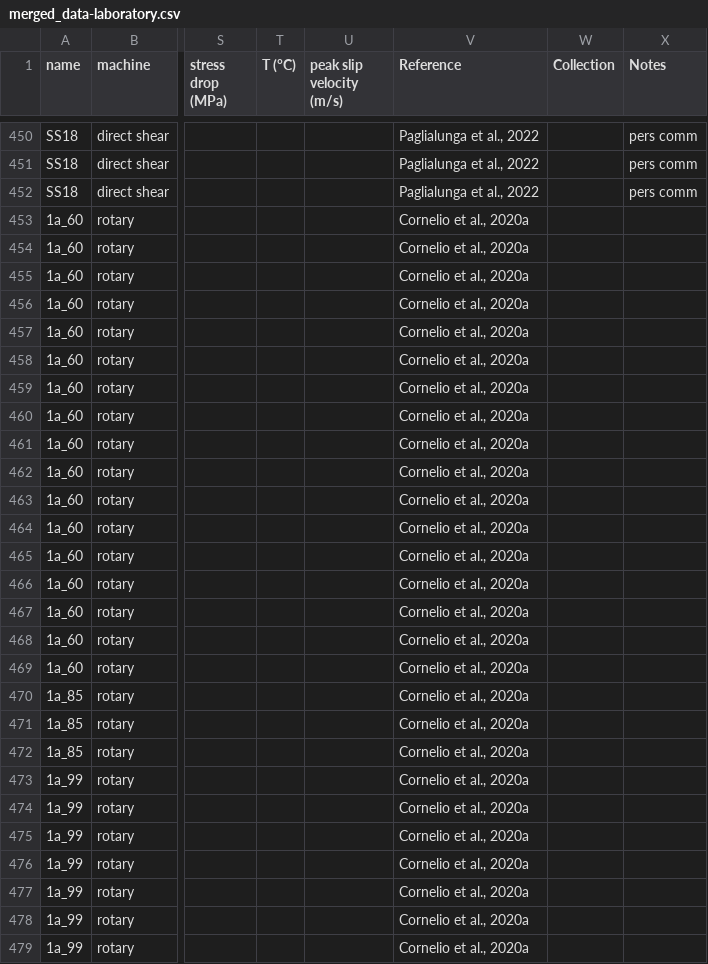
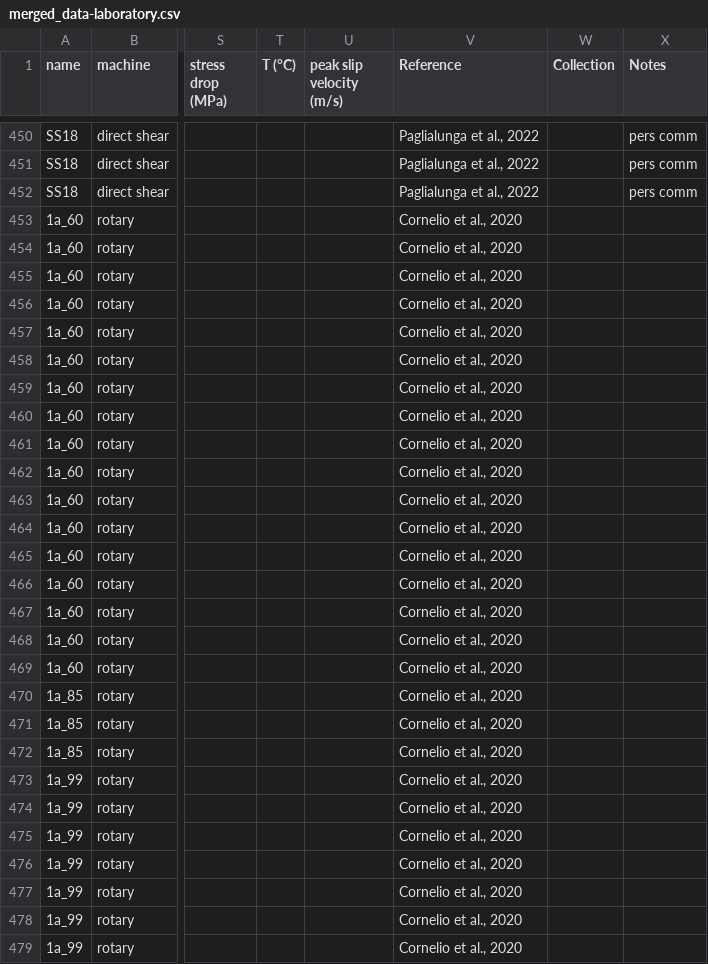
Before and after one commit to aretu/fracture_energy, a CSV file: merged_data-laboratory.csv, drawn as a sheet; only a part is shown, gaps mark what is left out; the diff covers the shown part only; the diff names each change by its address in the sheet, - before the commit and + after, or states it on an @@ line.

```diff
--- a/merged_data-laboratory.csv
+++ b/merged_data-laboratory.csv
-V453:V479 (Reference): Cornelio et al., 2020a
+V453:V479 (Reference): Cornelio et al., 2020
```
Also changed, not shown: 155 edited cells elsewhere in this file, merged_data-models.csv, merged_data-references.csv, 4 other files.
